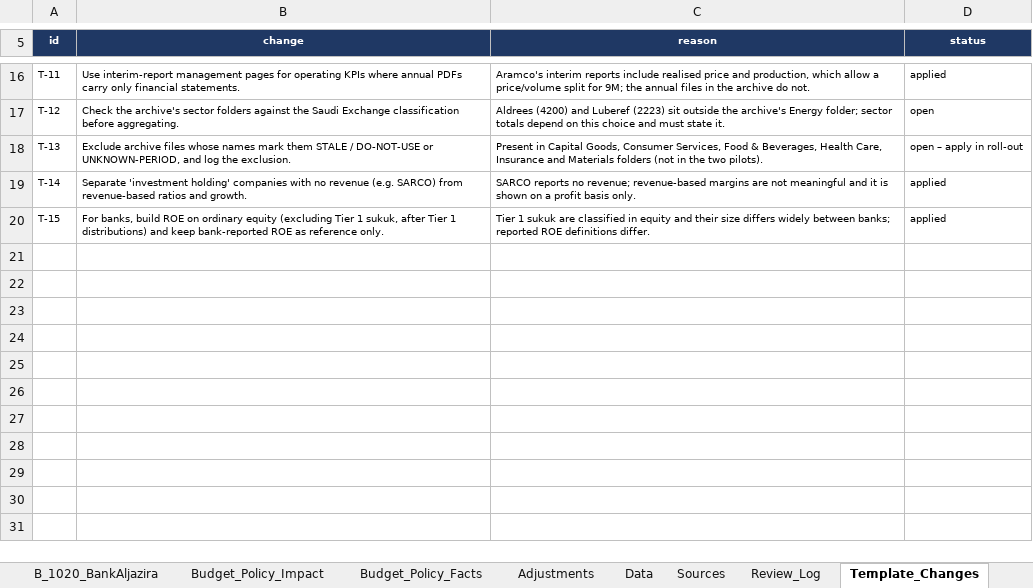
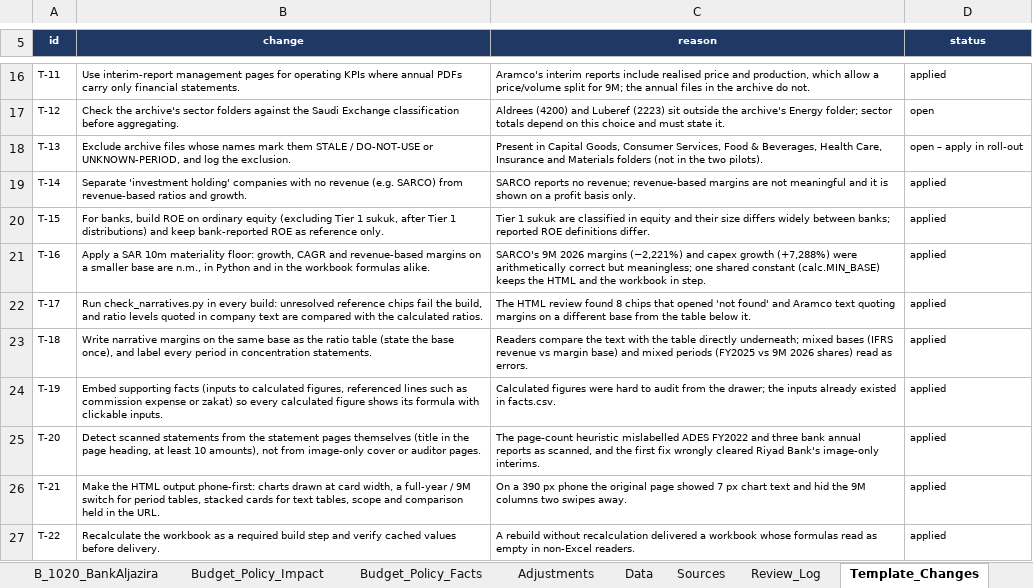
Before and after one commit to KhalidAba94/Test, an Excel workbook: sector-analysis/output/Saudi_Sector_Analysis_Energy_Banks.xlsx, sheet Template_Changes, drawn as a sheet; only a part is shown, gaps mark what is left out; values as stored, in another font and other column widths than the file's, no borders; the diff names each change by its address in the sheet, - before the commit and + after, or states it on an @@ line.

```diff
--- a/sector-analysis/output/Saudi_Sector_Analysis_Energy_Banks.xlsx (sheet Template_Changes)
+++ b/sector-analysis/output/Saudi_Sector_Analysis_Energy_Banks.xlsx (sheet Template_Changes)
+row 21: T-16 | Apply a SAR 10m materiality floor: growth, CAGR and revenue-based margins on a smaller base are n.m., in Python and in the workbook formulas alike. | SARCO's 9M 2026 margins (−2,221%) and capex growth (+7,288%) were arithmetically correct but meaningless; one shared constant (calc.MIN_BASE) keeps the HTML and the workbook in step. | applied
+row 22: T-17 | Run check_narratives.py in every build: unresolved reference chips fail the build, and ratio levels quoted in company text are compared with the calculated ratios. | The HTML review found 8 chips that opened 'not found' and Aramco text quoting margins on a different base from the table below it. | applied
+row 23: T-18 | Write narrative margins on the same base as the ratio table (state the base once), and label every period in concentration statements. | Readers compare the text with the table directly underneath; mixed bases (IFRS revenue vs margin base) and mixed periods (FY2025 vs 9M 2026 shares) read as errors. | applied
+row 24: T-19 | Embed supporting facts (inputs to calculated figures, referenced lines such as commission expense or zakat) so every calculated figure shows its formula with clickable inputs. | Calculated figures were hard to audit from the drawer; the inputs already existed in facts.csv. | applied
+row 25: T-20 | Detect scanned statements from the statement pages themselves (title in the page heading, at least 10 amounts), not from image-only cover or auditor pages. | The page-count heuristic mislabelled ADES FY2022 and three bank annual reports as scanned, and the first fix wrongly cleared Riyad Bank's image-only interims. | applied
+row 26: T-21 | Make the HTML output phone-first: charts drawn at card width, a full-year / 9M switch for period tables, stacked cards for text tables, scope and comparison held in the URL. | On a 390 px phone the original page showed 7 px chart text and hid the 9M columns two swipes away. | applied
+row 27: T-22 | Recalculate the workbook as a required build step and verify cached values before delivery. | A rebuild without recalculation delivered a workbook whose formulas read as empty in non-Excel readers. | applied
```
Also changed, not shown: sheet Data, sheet Budget_Policy_Impact, sheet Banks_Sector, sheet Budget_Policy_Facts, sheet B_1050_BanqueSaudiFra, sheet B_1150_AlinmaBank, 12 more sheets, charts or pictures, 32 other files.
